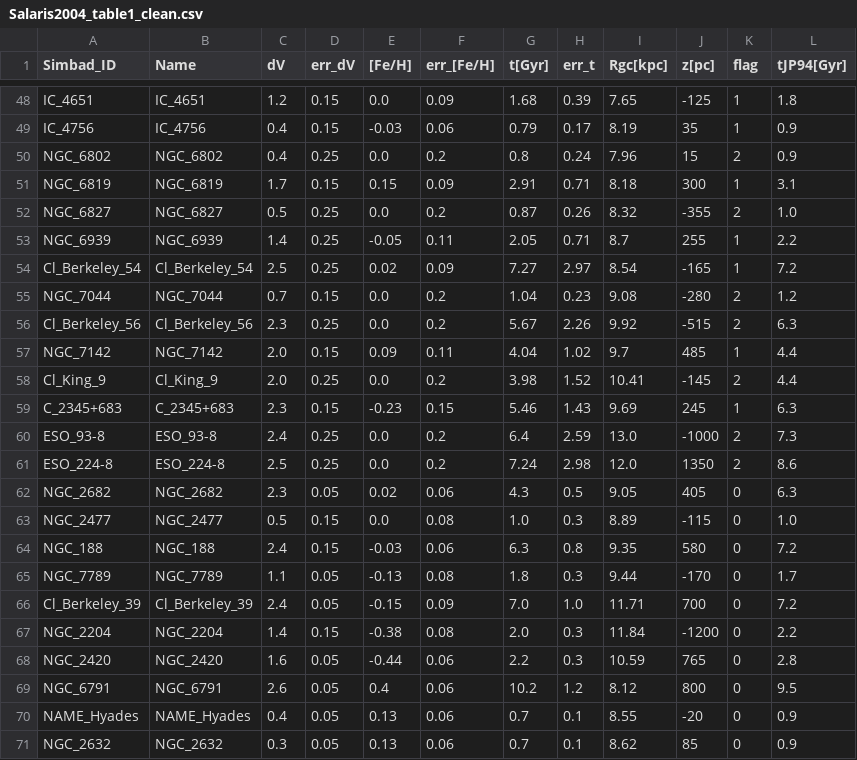
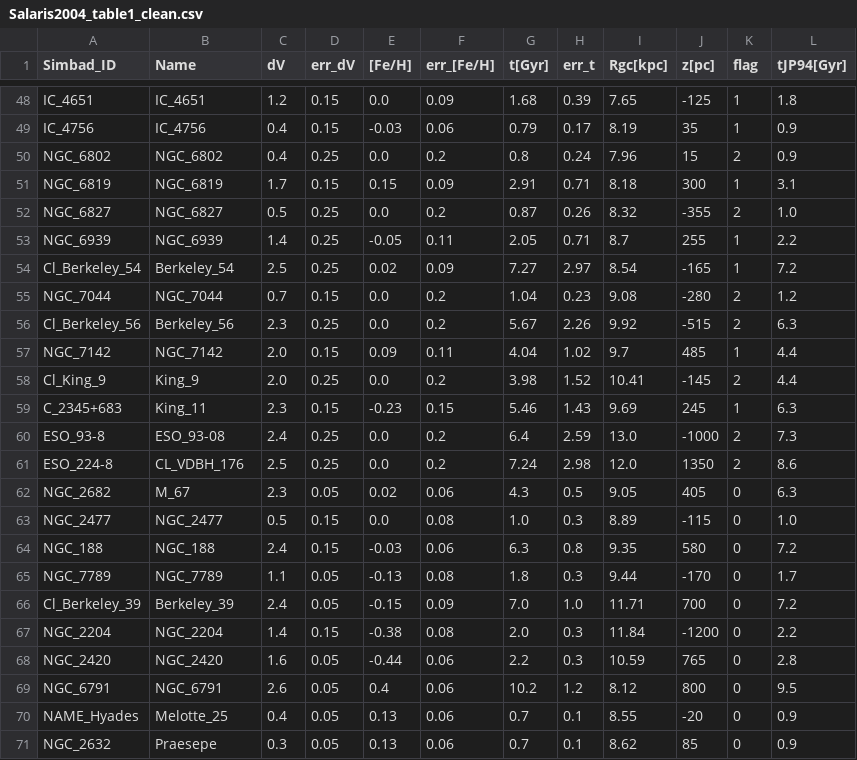
Before and after one commit to ageller/compileOCs, a CSV file: Salaris2004_table1_clean.csv, drawn as a sheet; only a part is shown, gaps mark what is left out; the diff covers the shown part only.

```diff
--- a/Salaris2004_table1_clean.csv
+++ b/Salaris2004_table1_clean.csv
@@ -53,11 +53,11 @@ NGC_6827,NGC_6827,0.5,0.25,0.0,0.2,0.87,0.26,8.32,-355,2,1.0
 NGC_6939,NGC_6939,1.4,0.25,-0.05,0.11,2.05,0.71,8.7,255,1,2.2
-Cl_Berkeley_54,Cl_Berkeley_54,2.5,0.25,0.02,0.09,7.27,2.97,8.54,-165,1,7.2
+Cl_Berkeley_54,Berkeley_54,2.5,0.25,0.02,0.09,7.27,2.97,8.54,-165,1,7.2
 NGC_7044,NGC_7044,0.7,0.15,0.0,0.2,1.04,0.23,9.08,-280,2,1.2
-Cl_Berkeley_56,Cl_Berkeley_56,2.3,0.25,0.0,0.2,5.67,2.26,9.92,-515,2,6.3
+Cl_Berkeley_56,Berkeley_56,2.3,0.25,0.0,0.2,5.67,2.26,9.92,-515,2,6.3
 NGC_7142,NGC_7142,2.0,0.15,0.09,0.11,4.04,1.02,9.7,485,1,4.4
-Cl_King_9,Cl_King_9,2.0,0.25,0.0,0.2,3.98,1.52,10.41,-145,2,4.4
-C_2345+683,C_2345+683,2.3,0.15,-0.23,0.15,5.46,1.43,9.69,245,1,6.3
-ESO_93-8,ESO_93-8,2.4,0.25,0.0,0.2,6.4,2.59,13.0,-1000,2,7.3
-ESO_224-8,ESO_224-8,2.5,0.25,0.0,0.2,7.24,2.98,12.0,1350,2,8.6
-NGC_2682,NGC_2682,2.3,0.05,0.02,0.06,4.3,0.5,9.05,405,0,6.3
+Cl_King_9,King_9,2.0,0.25,0.0,0.2,3.98,1.52,10.41,-145,2,4.4
+C_2345+683,King_11,2.3,0.15,-0.23,0.15,5.46,1.43,9.69,245,1,6.3
+ESO_93-8,ESO_93-08,2.4,0.25,0.0,0.2,6.4,2.59,13.0,-1000,2,7.3
+ESO_224-8,CL_VDBH_176,2.5,0.25,0.0,0.2,7.24,2.98,12.0,1350,2,8.6
+NGC_2682,M_67,2.3,0.05,0.02,0.06,4.3,0.5,9.05,405,0,6.3
 NGC_2477,NGC_2477,0.5,0.15,0.0,0.08,1.0,0.3,8.89,-115,0,1.0
@@ -65,3 +65,3 @@ NGC_188,NGC_188,2.4,0.15,-0.03,0.06,6.3,0.8,9.35,580,0,7.2
 NGC_7789,NGC_7789,1.1,0.05,-0.13,0.08,1.8,0.3,9.44,-170,0,1.7
-Cl_Berkeley_39,Cl_Berkeley_39,2.4,0.05,-0.15,0.09,7.0,1.0,11.71,700,0,7.2
+Cl_Berkeley_39,Berkeley_39,2.4,0.05,-0.15,0.09,7.0,1.0,11.71,700,0,7.2
 NGC_2204,NGC_2204,1.4,0.15,-0.38,0.08,2.0,0.3,11.84,-1200,0,2.2
@@ -69,3 +69,3 @@ NGC_2420,NGC_2420,1.6,0.05,-0.44,0.06,2.2,0.3,10.59,765,0,2.8
 NGC_6791,NGC_6791,2.6,0.05,0.4,0.06,10.2,1.2,8.12,800,0,9.5
-NAME_Hyades,NAME_Hyades,0.4,0.05,0.13,0.06,0.7,0.1,8.55,-20,0,0.9
-NGC_2632,NGC_2632,0.3,0.05,0.13,0.06,0.7,0.1,8.62,85,0,0.9
+NAME_Hyades,Melotte_25,0.4,0.05,0.13,0.06,0.7,0.1,8.55,-20,0,0.9
+NGC_2632,Praesepe,0.3,0.05,0.13,0.06,0.7,0.1,8.62,85,0,0.9
```
Also changed, not shown: 21 edited cells elsewhere in this file, vandenbergh2006_clean.csv, 1 other file.
